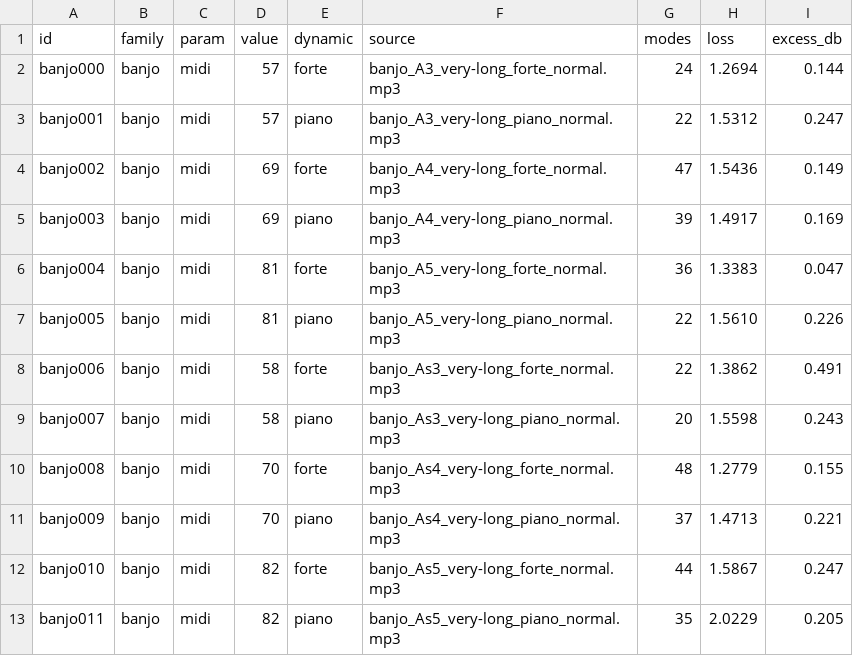
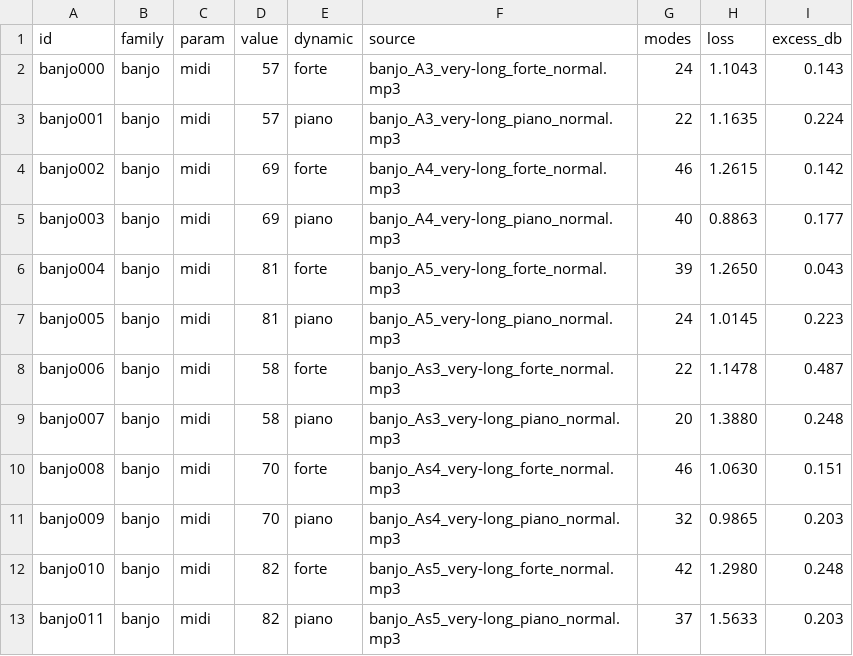
Before and after one commit to ErnestG4/Kyklophoria, a TSV file: out/fit/banjo/fits.tsv, drawn as a sheet; only a part is shown; the diff covers the shown part only.

```diff
--- a/out/fit/banjo/fits.tsv
+++ b/out/fit/banjo/fits.tsv
@@ -1,13 +1,13 @@
 id	family	param	value	dynamic	source	modes	loss	excess_db
-banjo000	banjo	midi	57	forte	banjo_A3_very-long_forte_normal.mp3	24	1.2694	0.144
-banjo001	banjo	midi	57	piano	banjo_A3_very-long_piano_normal.mp3	22	1.5312	0.247
-banjo002	banjo	midi	69	forte	banjo_A4_very-long_forte_normal.mp3	47	1.5436	0.149
-banjo003	banjo	midi	69	piano	banjo_A4_very-long_piano_normal.mp3	39	1.4917	0.169
-banjo004	banjo	midi	81	forte	banjo_A5_very-long_forte_normal.mp3	36	1.3383	0.047
-banjo005	banjo	midi	81	piano	banjo_A5_very-long_piano_normal.mp3	22	1.5610	0.226
-banjo006	banjo	midi	58	forte	banjo_As3_very-long_forte_normal.mp3	22	1.3862	0.491
-banjo007	banjo	midi	58	piano	banjo_As3_very-long_piano_normal.mp3	20	1.5598	0.243
-banjo008	banjo	midi	70	forte	banjo_As4_very-long_forte_normal.mp3	48	1.2779	0.155
-banjo009	banjo	midi	70	piano	banjo_As4_very-long_piano_normal.mp3	37	1.4713	0.221
-banjo010	banjo	midi	82	forte	banjo_As5_very-long_forte_normal.mp3	44	1.5867	0.247
-banjo011	banjo	midi	82	piano	banjo_As5_very-long_piano_normal.mp3	35	2.0229	0.205
+banjo000	banjo	midi	57	forte	banjo_A3_very-long_forte_normal.mp3	24	1.1043	0.143
+banjo001	banjo	midi	57	piano	banjo_A3_very-long_piano_normal.mp3	22	1.1635	0.224
+banjo002	banjo	midi	69	forte	banjo_A4_very-long_forte_normal.mp3	46	1.2615	0.142
+banjo003	banjo	midi	69	piano	banjo_A4_very-long_piano_normal.mp3	40	0.8863	0.177
+banjo004	banjo	midi	81	forte	banjo_A5_very-long_forte_normal.mp3	39	1.2650	0.043
+banjo005	banjo	midi	81	piano	banjo_A5_very-long_piano_normal.mp3	24	1.0145	0.223
+banjo006	banjo	midi	58	forte	banjo_As3_very-long_forte_normal.mp3	22	1.1478	0.487
+banjo007	banjo	midi	58	piano	banjo_As3_very-long_piano_normal.mp3	20	1.3880	0.248
+banjo008	banjo	midi	70	forte	banjo_As4_very-long_forte_normal.mp3	46	1.0630	0.151
+banjo009	banjo	midi	70	piano	banjo_As4_very-long_piano_normal.mp3	32	0.9865	0.203
+banjo010	banjo	midi	82	forte	banjo_As5_very-long_forte_normal.mp3	42	1.2980	0.248
+banjo011	banjo	midi	82	piano	banjo_As5_very-long_piano_normal.mp3	37	1.5633	0.203
```
Also changed, not shown: 157 edited cells elsewhere in this file, out/fit/guitar/fits.tsv, out/manifest.tsv, 18 other files.
